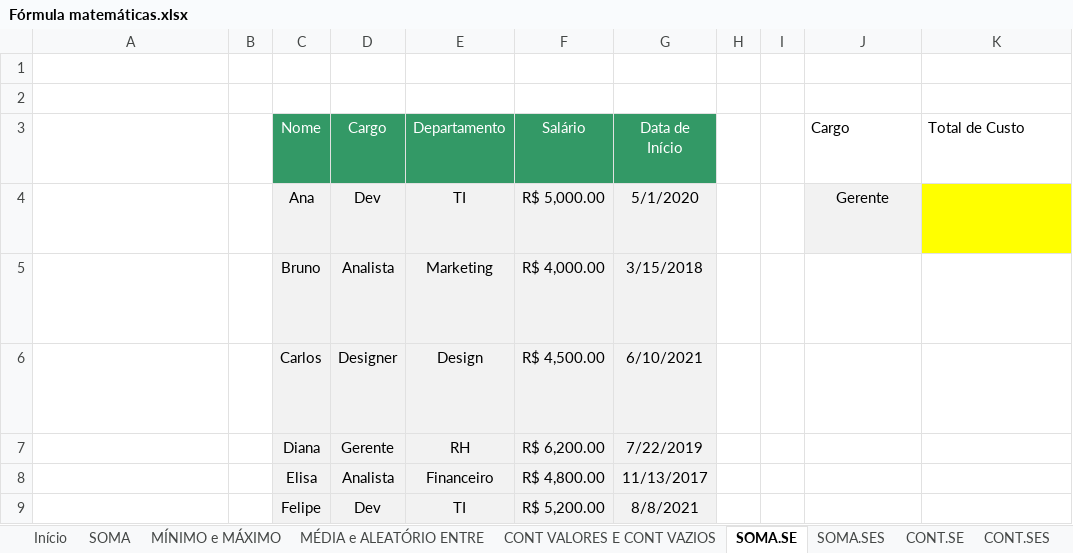
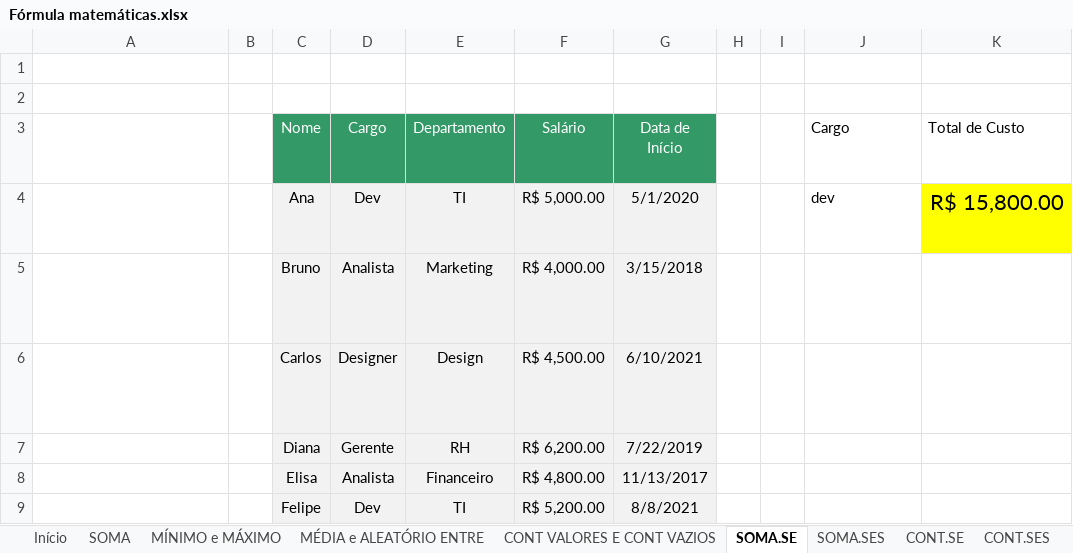
Before and after one commit to mizumaedson/dio-excel-com-inteligencia-artificial, an Excel workbook: Fórmula matemáticas.xlsx, sheet SOMA.SE, drawn as a sheet; only a part is shown; values as stored, in another font and other column widths than the file's, no borders; the diff names each change by its address in the sheet, - before the commit and + after, or states it on an @@ line.

```diff
--- a/Fórmula matemáticas.xlsx (sheet SOMA.SE)
+++ b/Fórmula matemáticas.xlsx (sheet SOMA.SE)
-J4: Gerente
+J4: dev
@@ J4 fill: #F2F2F2 → none, alignment: center → left @@
-K4: (empty)
+K4: R$ 15,800.00
```
Also changed, not shown: sheet MÉDIA e ALEATÓRIO ENTRE, sheet CONT VALORES E CONT VAZIOS, sheet CONT.SES, sheet SOMA.SES, sheet MÍNIMO e MÁXIMO, sheet CONT.SE, charts or pictures.
